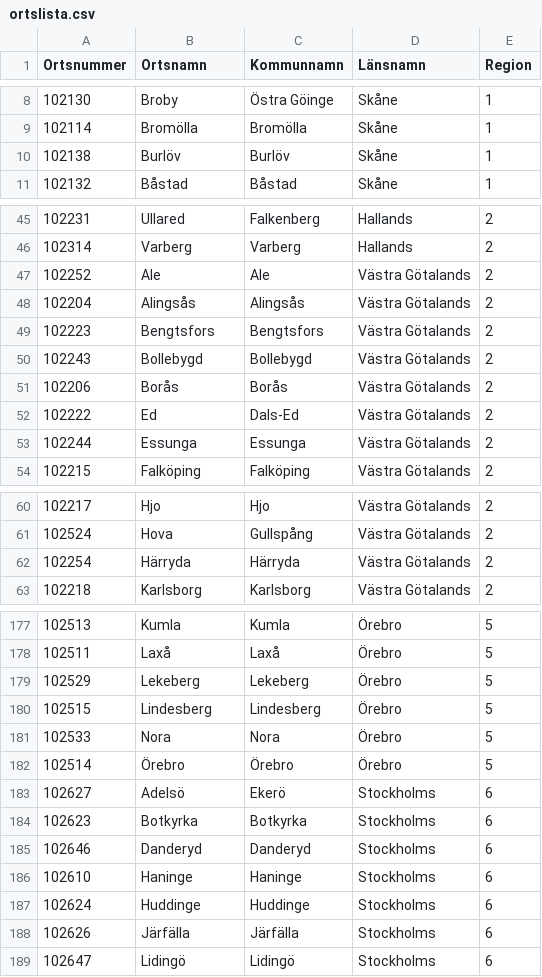
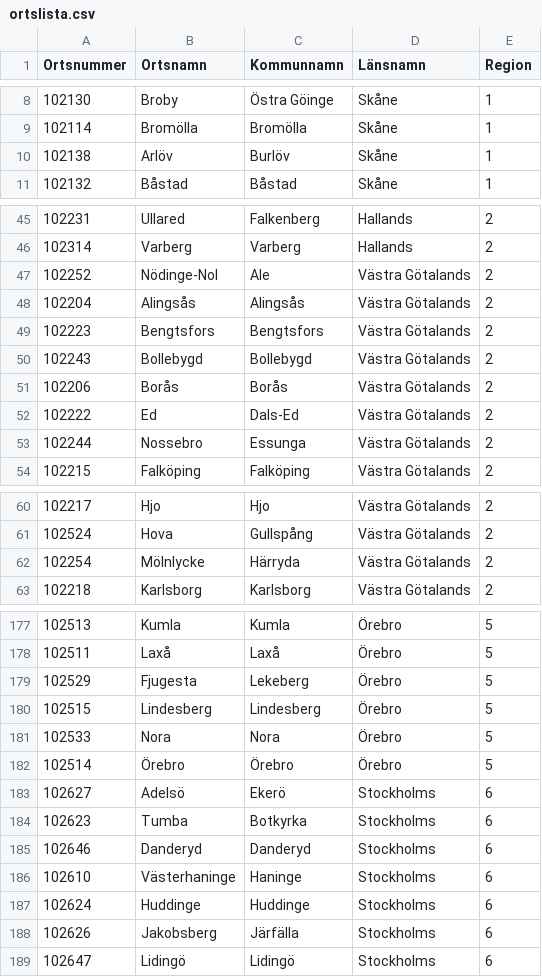
Before and after one commit to SMHI-Fastighet/webservice-api-docs, a CSV file: ortslista.csv, drawn as a sheet; only a part is shown, gaps mark what is left out; the diff covers the shown part only.

Commit message:
Nya ortsnamn

```diff
--- a/ortslista.csv
+++ b/ortslista.csv
@@ -9,3 +9,3 @@ Ortsnummer,Ortsnamn,Kommunnamn,Länsnamn,Region
 102114,Bromölla,Bromölla,Skåne,1
-102138,Burlöv,Burlöv,Skåne,1
+102138,Arlöv,Burlöv,Skåne,1
 102132,Båstad,Båstad,Skåne,1
@@ -46,3 +46,3 @@ Ortsnummer,Ortsnamn,Kommunnamn,Länsnamn,Region
 102314,Varberg,Varberg,Hallands,2
-102252,Ale,Ale,Västra Götalands,2
+102252,Nödinge-Nol,Ale,Västra Götalands,2
 102204,Alingsås,Alingsås,Västra Götalands,2
@@ -52,3 +52,3 @@ Ortsnummer,Ortsnamn,Kommunnamn,Länsnamn,Region
 102222,Ed,Dals-Ed,Västra Götalands,2
-102244,Essunga,Essunga,Västra Götalands,2
+102244,Nossebro,Essunga,Västra Götalands,2
 102215,Falköping,Falköping,Västra Götalands,2
@@ -61,3 +61,3 @@ Ortsnummer,Ortsnamn,Kommunnamn,Länsnamn,Region
 102524,Hova,Gullspång,Västra Götalands,2
-102254,Härryda,Härryda,Västra Götalands,2
+102254,Mölnlycke,Härryda,Västra Götalands,2
 102218,Karlsborg,Karlsborg,Västra Götalands,2
@@ -178,3 +178,3 @@ Ortsnummer,Ortsnamn,Kommunnamn,Länsnamn,Region
 102511,Laxå,Laxå,Örebro,5
-102529,Lekeberg,Lekeberg,Örebro,5
+102529,Fjugesta,Lekeberg,Örebro,5
 102515,Lindesberg,Lindesberg,Örebro,5
@@ -183,7 +183,7 @@ Ortsnummer,Ortsnamn,Kommunnamn,Länsnamn,Region
 102627,Adelsö,Ekerö,Stockholms,6
-102623,Botkyrka,Botkyrka,Stockholms,6
+102623,Tumba,Botkyrka,Stockholms,6
 102646,Danderyd,Danderyd,Stockholms,6
-102610,Haninge,Haninge,Stockholms,6
+102610,Västerhaninge,Haninge,Stockholms,6
 102624,Huddinge,Huddinge,Stockholms,6
-102626,Järfälla,Järfälla,Stockholms,6
+102626,Jakobsberg,Järfälla,Stockholms,6
 102647,Lidingö,Lidingö,Stockholms,6
```
Also changed, not shown: 14 edited cells elsewhere in this file.
